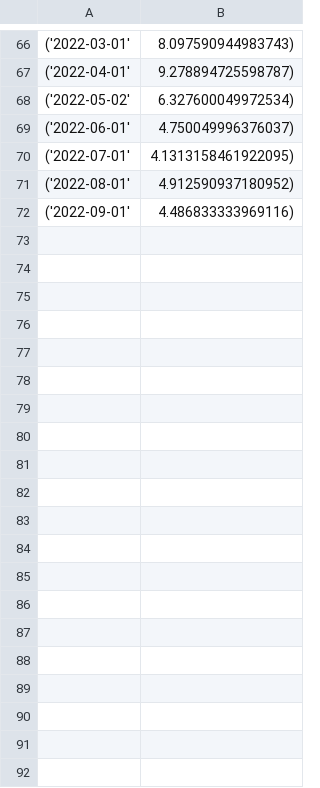
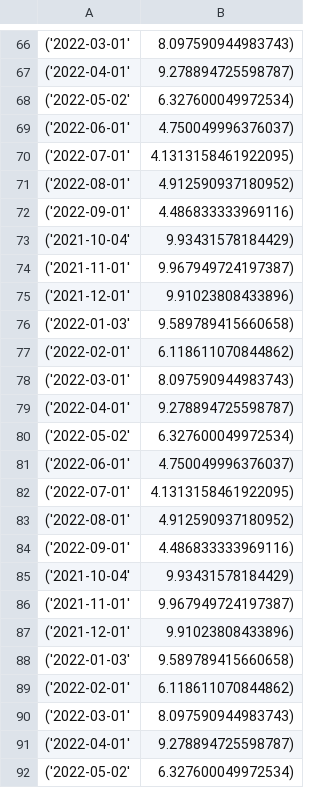
Before and after one commit to sofialopez30/TP-AnalisisBursatil, a CSV file: monthly_average_SATL.csv, drawn as a sheet; only a part is shown, gaps mark what is left out; the diff covers the shown part only; the diff names each change by its address in the sheet, - before the commit and + after, or states it on an @@ line.

```diff
--- a/monthly_average_SATL.csv
+++ b/monthly_average_SATL.csv
+row 73: ('2021-10-04' | 9.93431578184429)
+row 74: ('2021-11-01' | 9.967949724197387)
+row 75: ('2021-12-01' | 9.91023808433896)
+row 76: ('2022-01-03' | 9.589789415660658)
+row 77: ('2022-02-01' | 6.118611070844862)
+row 78: ('2022-03-01' | 8.097590944983743)
+row 79: ('2022-04-01' | 9.278894725598787)
+row 80: ('2022-05-02' | 6.327600049972534)
+row 81: ('2022-06-01' | 4.750049996376037)
+row 82: ('2022-07-01' | 4.1313158461922095)
+row 83: ('2022-08-01' | 4.912590937180952)
+row 84: ('2022-09-01' | 4.486833333969116)
+row 85: ('2021-10-04' | 9.93431578184429)
+row 86: ('2021-11-01' | 9.967949724197387)
+row 87: ('2021-12-01' | 9.91023808433896)
+row 88: ('2022-01-03' | 9.589789415660658)
+row 89: ('2022-02-01' | 6.118611070844862)
+row 90: ('2022-03-01' | 8.097590944983743)
+row 91: ('2022-04-01' | 9.278894725598787)
+row 92: ('2022-05-02' | 6.327600049972534)
```
Also changed, not shown: 52 added rows elsewhere in this file, 4 other files.
